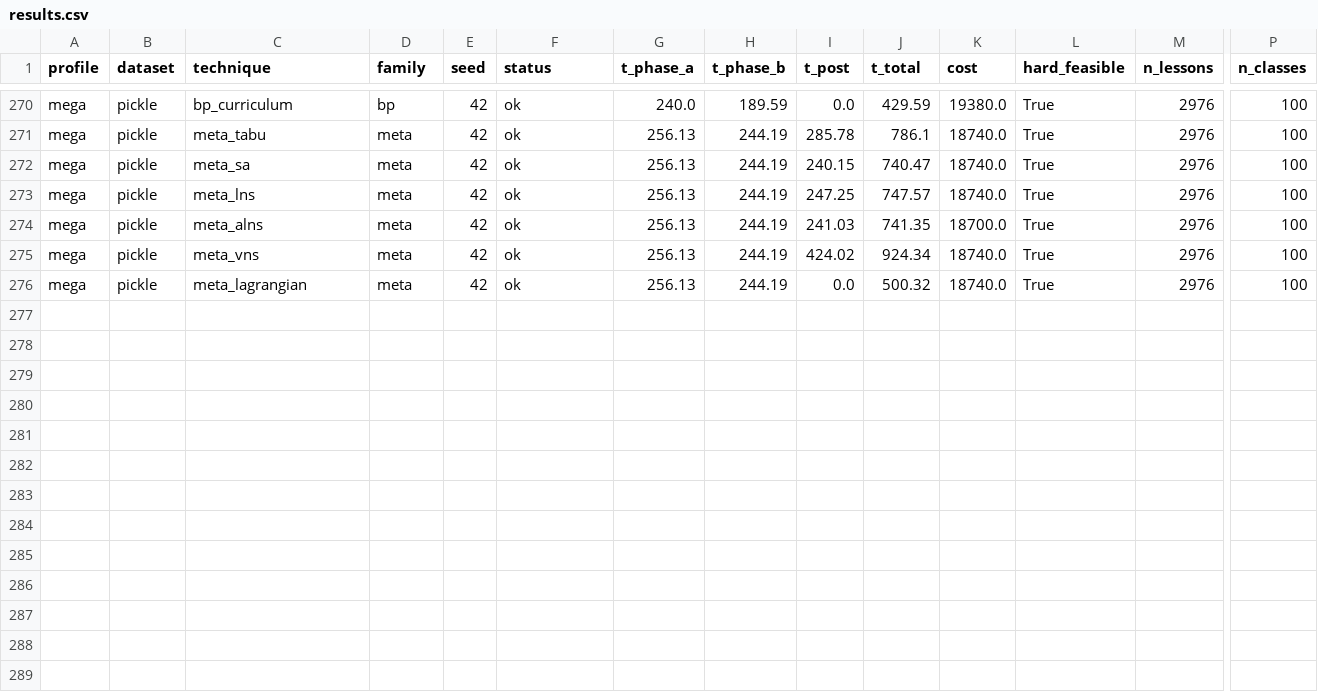
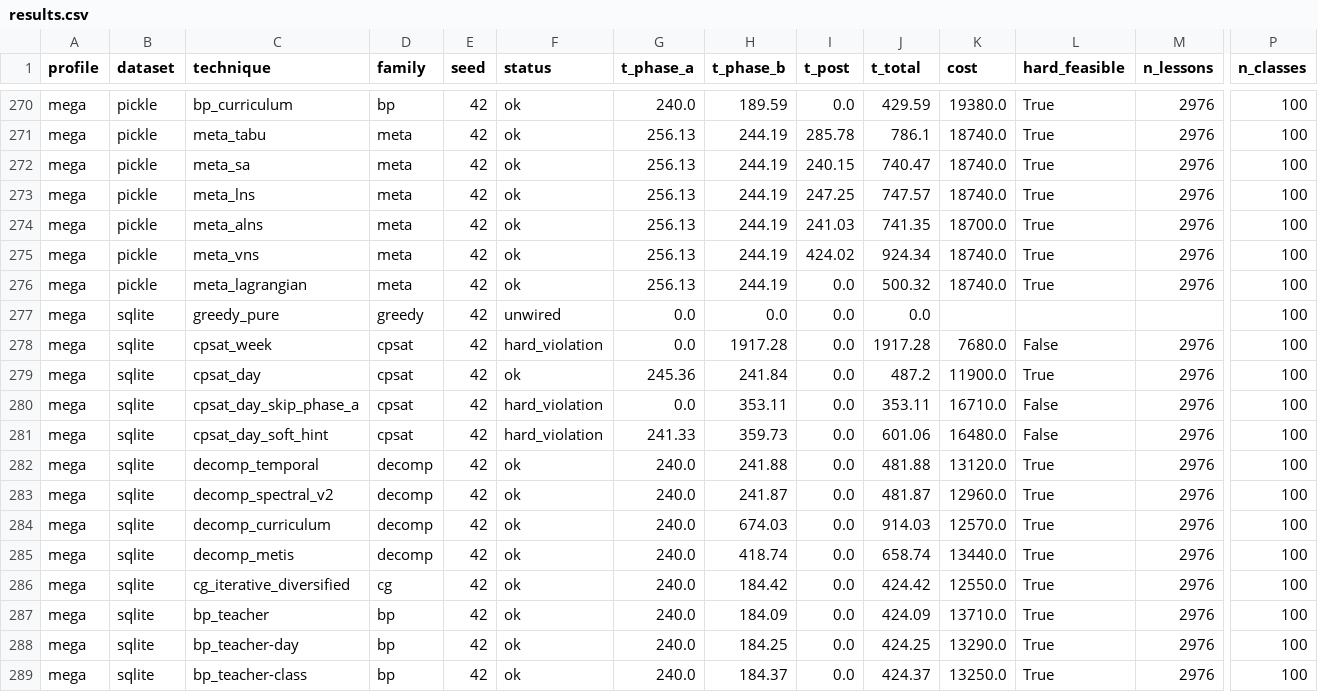
Before and after one commit to gborghi/timetable, a CSV file: docs/manual/benchmarks/results.csv, drawn as a sheet; only a part is shown, gaps mark what is left out; rows hold the shown columns only; the diff names each change by its address in the sheet, - before the commit and + after, or states it on an @@ line.

```diff
--- a/docs/manual/benchmarks/results.csv
+++ b/docs/manual/benchmarks/results.csv
+row 277: mega | sqlite | greedy_pure | greedy | 42 | unwired | 0.0 | 0.0 | 0.0 | 0.0 |  |  |  | 100
+row 278: mega | sqlite | cpsat_week | cpsat | 42 | hard_violation | 0.0 | 1917.28 | 0.0 | 1917.28 | 7680.0 | False | 2976 | 100
+row 279: mega | sqlite | cpsat_day | cpsat | 42 | ok | 245.36 | 241.84 | 0.0 | 487.2 | 11900.0 | True | 2976 | 100
+row 280: mega | sqlite | cpsat_day_skip_phase_a | cpsat | 42 | hard_violation | 0.0 | 353.11 | 0.0 | 353.11 | 16710.0 | False | 2976 | 100
+row 281: mega | sqlite | cpsat_day_soft_hint | cpsat | 42 | hard_violation | 241.33 | 359.73 | 0.0 | 601.06 | 16480.0 | False | 2976 | 100
+row 282: mega | sqlite | decomp_temporal | decomp | 42 | ok | 240.0 | 241.88 | 0.0 | 481.88 | 13120.0 | True | 2976 | 100
+row 283: mega | sqlite | decomp_spectral_v2 | decomp | 42 | ok | 240.0 | 241.87 | 0.0 | 481.87 | 12960.0 | True | 2976 | 100
+row 284: mega | sqlite | decomp_curriculum | decomp | 42 | ok | 240.0 | 674.03 | 0.0 | 914.03 | 12570.0 | True | 2976 | 100
+row 285: mega | sqlite | decomp_metis | decomp | 42 | ok | 240.0 | 418.74 | 0.0 | 658.74 | 13440.0 | True | 2976 | 100
+row 286: mega | sqlite | cg_iterative_diversified | cg | 42 | ok | 240.0 | 184.42 | 0.0 | 424.42 | 12550.0 | True | 2976 | 100
+row 287: mega | sqlite | bp_teacher | bp | 42 | ok | 240.0 | 184.09 | 0.0 | 424.09 | 13710.0 | True | 2976 | 100
+row 288: mega | sqlite | bp_teacher-day | bp | 42 | ok | 240.0 | 184.25 | 0.0 | 424.25 | 13290.0 | True | 2976 | 100
+row 289: mega | sqlite | bp_teacher-class | bp | 42 | ok | 240.0 | 184.37 | 0.0 | 424.37 | 13250.0 | True | 2976 | 100
```
Also changed, not shown: 19 other files.
